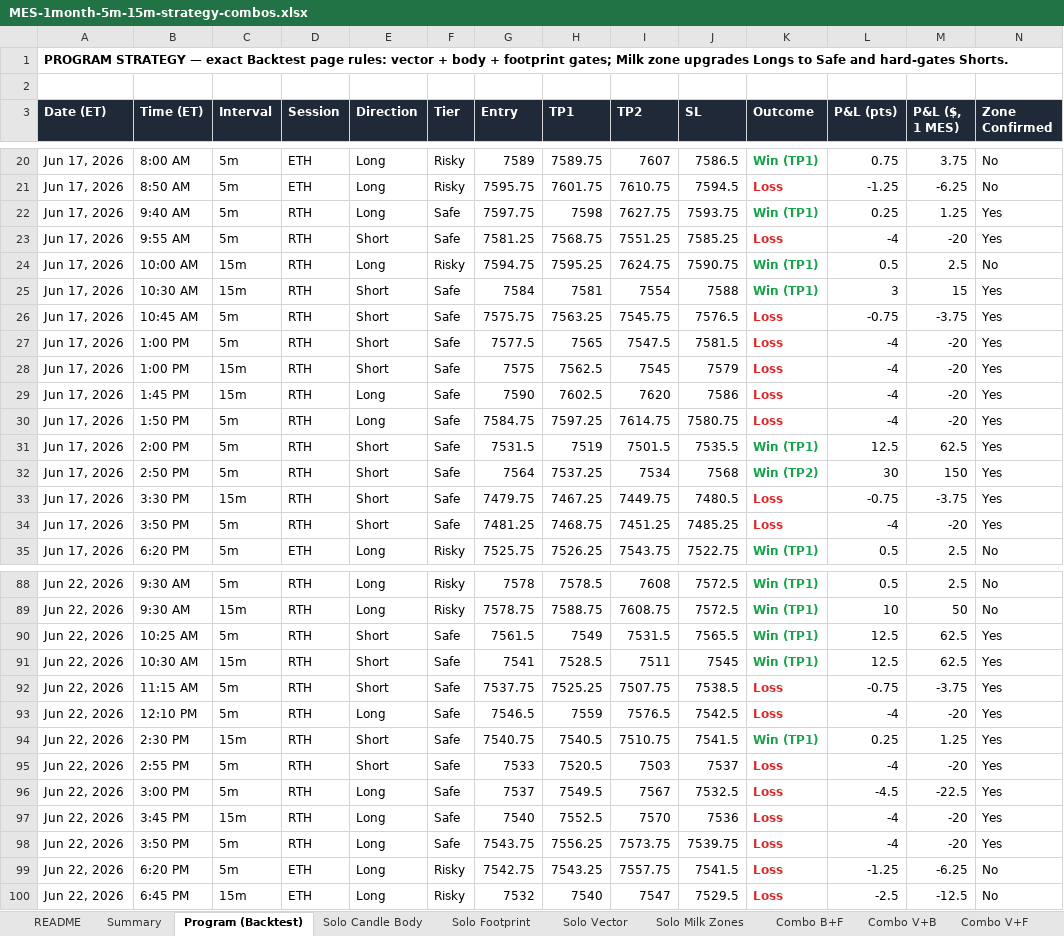
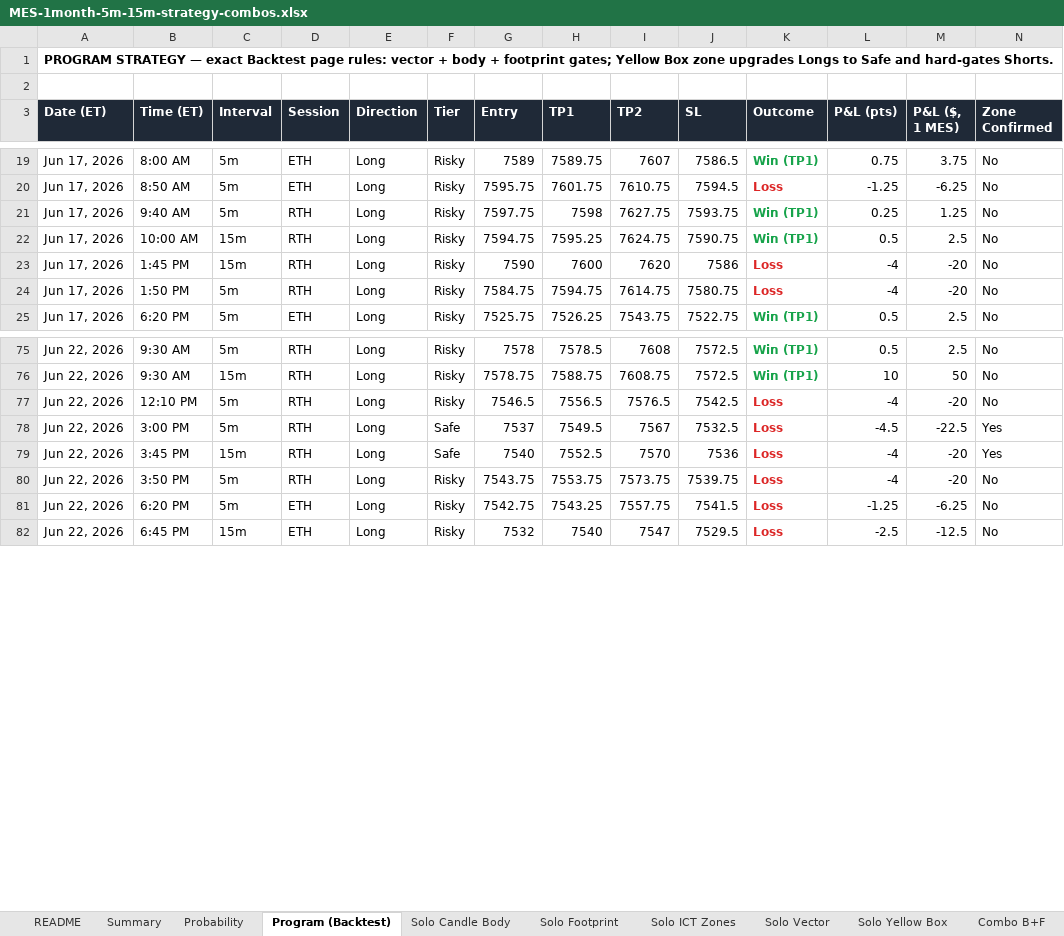
Before and after one commit to jtl016-source/day-trading, an Excel workbook: backtests/MES-1month-5m-15m-strategy-combos.xlsx, sheet Program (Backtest), drawn as a sheet; only a part is shown, gaps mark what is left out; values as stored, in another font and other column widths than the file's, no borders; removed rows and columns are numbered as before the commit, all else as after; the diff covers the shown part only; the diff names each change by its address in the sheet, - before the commit and + after, or states it on an @@ line.

```diff
--- a/backtests/MES-1month-5m-15m-strategy-combos.xlsx (sheet Program (Backtest))
+++ b/backtests/MES-1month-5m-15m-strategy-combos.xlsx (sheet Program (Backtest))
-sheet tab: Solo Milk Zones
+sheet tab: Solo ICT Zones
+sheet tab: Probability
+sheet tab: Solo Yellow Box
@@ sheet tab order changed: README | Summary | Probability | Program (Backtest) | Solo Candle Body | Solo Footprint | Solo ICT Zones | Solo Vector | Solo Yellow Box | Combo B+F @@
-A1 (Date (ET)): …footprint gates; Milk zone upgrades…
+A1 (Date (ET)): …footprint gates; Yellow Box zone upgrades…
-F21 (Tier): Safe
+F21 (Tier): Risky
-N21 (Zone Confirmed): Yes
+N21 (Zone Confirmed): No
-row 23: Jun 17, 2026 | 9:55 AM | 5m | RTH | Short | Safe | 7581.25 | 7568.75 | 7551.25 | 7585.25 | Loss | -4 | -20 | Yes
-row 25: Jun 17, 2026 | 10:30 AM | 15m | RTH | Short | Safe | 7584 | 7581 | 7554 | 7588 | Win (TP1) | 3 | 15 | Yes
-row 26: Jun 17, 2026 | 10:45 AM | 5m | RTH | Short | Safe | 7575.75 | 7563.25 | 7545.75 | 7576.5 | Loss | -0.75 | -3.75 | Yes
-row 27: Jun 17, 2026 | 1:00 PM | 5m | RTH | Short | Safe | 7577.5 | 7565 | 7547.5 | 7581.5 | Loss | -4 | -20 | Yes
-row 28: Jun 17, 2026 | 1:00 PM | 15m | RTH | Short | Safe | 7575 | 7562.5 | 7545 | 7579 | Loss | -4 | -20 | Yes
-F23:F24 (Tier): Safe
+F23:F24 (Tier): Risky
-H23 (TP1): 7602.5
+H23 (TP1): 7600
-N23:N24 (Zone Confirmed): Yes
+N23:N24 (Zone Confirmed): No
-H24 (TP1): 7597.25
+H24 (TP1): 7594.75
-row 31: Jun 17, 2026 | 2:00 PM | 5m | RTH | Short | Safe | 7531.5 | 7519 | 7501.5 | 7535.5 | Win (TP1) | 12.5 | 62.5 | Yes
-row 32: Jun 17, 2026 | 2:50 PM | 5m | RTH | Short | Safe | 7564 | 7537.25 | 7534 | 7568 | Win (TP2) | 30 | 150 | Yes
-row 33: Jun 17, 2026 | 3:30 PM | 15m | RTH | Short | Safe | 7479.75 | 7467.25 | 7449.75 | 7480.5 | Loss | -0.75 | -3.75 | Yes
-row 34: Jun 17, 2026 | 3:50 PM | 5m | RTH | Short | Safe | 7481.25 | 7468.75 | 7451.25 | 7485.25 | Loss | -4 | -20 | Yes
-row 90: Jun 22, 2026 | 10:25 AM | 5m | RTH | Short | Safe | 7561.5 | 7549 | 7531.5 | 7565.5 | Win (TP1) | 12.5 | 62.5 | Yes
-row 91: Jun 22, 2026 | 10:30 AM | 15m | RTH | Short | Safe | 7541 | 7528.5 | 7511 | 7545 | Win (TP1) | 12.5 | 62.5 | Yes
-row 92: Jun 22, 2026 | 11:15 AM | 5m | RTH | Short | Safe | 7537.75 | 7525.25 | 7507.75 | 7538.5 | Loss | -0.75 | -3.75 | Yes
-F77 (Tier): Safe
+F77 (Tier): Risky
-H77 (TP1): 7559
+H77 (TP1): 7556.5
-N77 (Zone Confirmed): Yes
+N77 (Zone Confirmed): No
-row 94: Jun 22, 2026 | 2:30 PM | 15m | RTH | Short | Safe | 7540.75 | 7540.5 | 7510.75 | 7541.5 | Win (TP1) | 0.25 | 1.25 | Yes
-row 95: Jun 22, 2026 | 2:55 PM | 5m | RTH | Short | Safe | 7533 | 7520.5 | 7503 | 7537 | Loss | -4 | -20 | Yes
-F80 (Tier): Safe
+F80 (Tier): Risky
-H80 (TP1): 7556.25
+H80 (TP1): 7553.75
-N80 (Zone Confirmed): Yes
+N80 (Zone Confirmed): No
```
Also changed, not shown: 1 added row, 64 removed rows, 331 edited cells and cell formats elsewhere in this sheet, sheet Combo Y+B, sheet Combo V+Y, sheet Combo Y+F, sheet Combo I+B, sheet Combo I+F, sheet Combo V+I, 10 more sheets, other sheet tabs, 7 other files.
